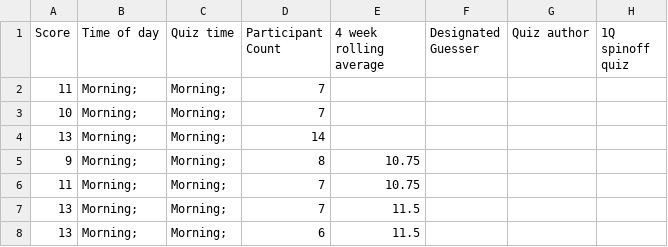
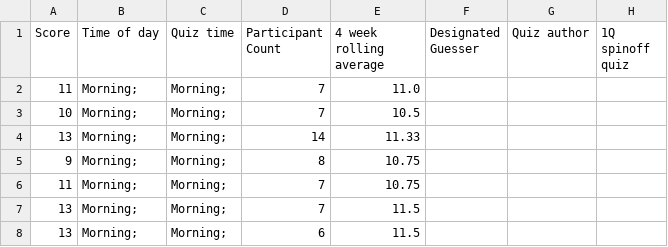
Before and after one commit to theobwatson/quiz-modelling, a CSV file: tidy_data.csv, drawn as a sheet; only a part is shown; the diff names each change by its address in the sheet, - before the commit and + after, or states it on an @@ line.

Commit message:
Fixing NaN values

```diff
--- a/tidy_data.csv
+++ b/tidy_data.csv
-E2 (4 week rolling average): (empty)
+E2 (4 week rolling average): 11.0
-E3 (4 week rolling average): (empty)
+E3 (4 week rolling average): 10.5
-E4 (4 week rolling average): (empty)
+E4 (4 week rolling average): 11.33
```
Also changed, not shown: 1 other file.
